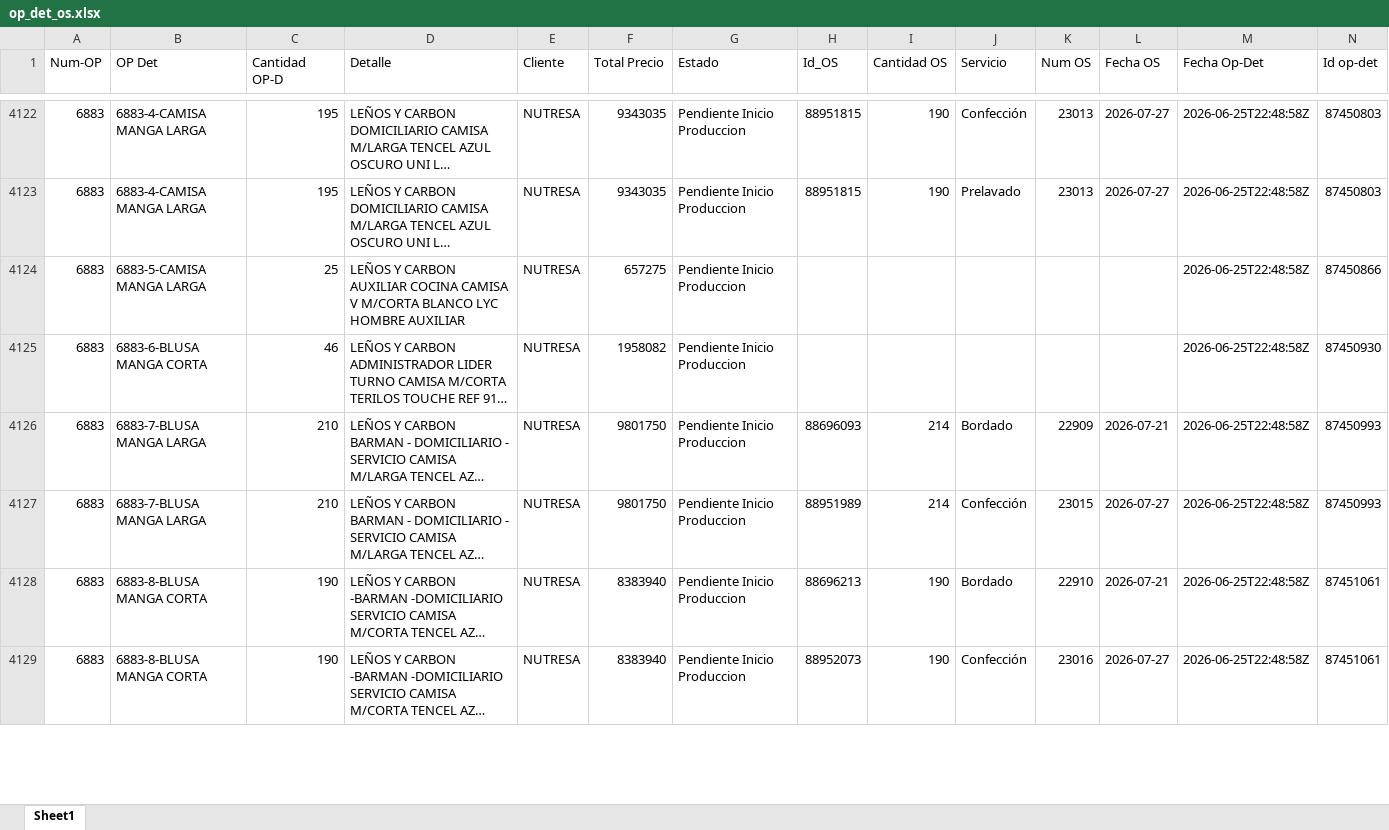
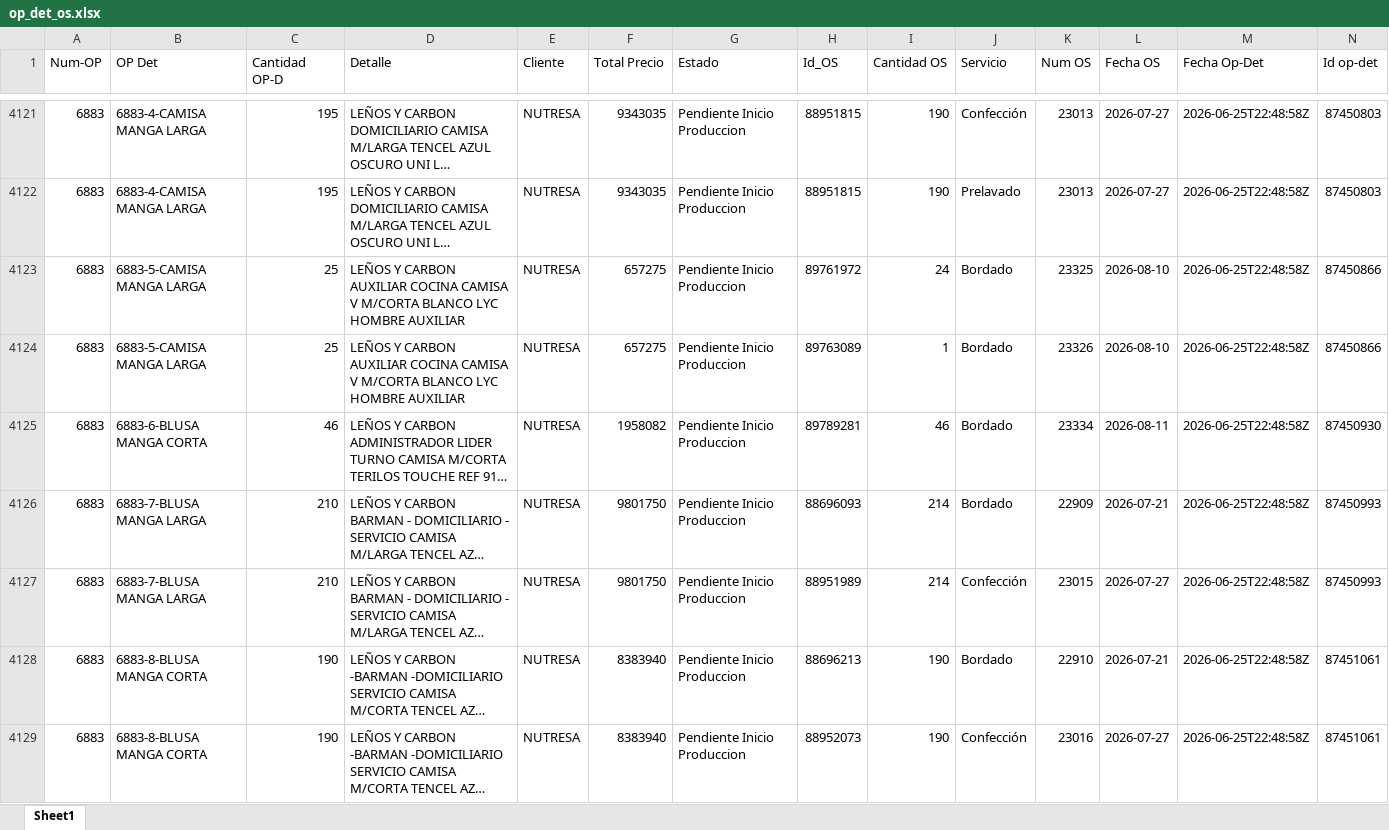
Before and after one commit to LalaSolarteW/actualizacion-ops-produccion, an Excel workbook: op_det_os.xlsx, sheet Sheet1, drawn as a sheet; only a part is shown, gaps mark what is left out; long unchanged cells end in …; values as stored, in another font and other column widths than the file's, no borders; addresses are those after the commit; the diff covers the shown part only; the diff names each change by its address in the sheet, - before the commit and + after, or states it on an @@ line.

```diff
--- a/op_det_os.xlsx (sheet Sheet1)
+++ b/op_det_os.xlsx (sheet Sheet1)
-H4123 (Id_OS): (empty)
+H4123 (Id_OS): 89761972
-I4123 (Cantidad OS): (empty)
+I4123 (Cantidad OS): 24
-J4123 (Servicio): (empty)
+J4123 (Servicio): Bordado
-K4123 (Num OS): (empty)
+K4123 (Num OS): 23325
-L4123 (Fecha OS): (empty)
+L4123 (Fecha OS): 2026-08-10
+row 4124: 6883 | 6883-5-CAMISA MANGA LARGA | 25 | LEÑOS Y CARBON AUXILIAR COCINA CAMISA V M/CORTA BLANCO LYC HOMBRE AUXILIAR | NUTRESA | 657275 | Pendiente Inicio Produccion | 89763089 | 1 | Bordado | 23326 | 2026-08-10 | 2026-06-25T22:48:58Z | 87450866
-H4125 (Id_OS): (empty)
+H4125 (Id_OS): 89789281
-I4125 (Cantidad OS): (empty)
+I4125 (Cantidad OS): 46
-J4125 (Servicio): (empty)
+J4125 (Servicio): Bordado
-K4125 (Num OS): (empty)
+K4125 (Num OS): 23334
-L4125 (Fecha OS): (empty)
+L4125 (Fecha OS): 2026-08-11
```
Also changed, not shown: 10 added rows, 3 removed rows and 62 edited cells elsewhere in this sheet, op_det_completo.xlsx.
